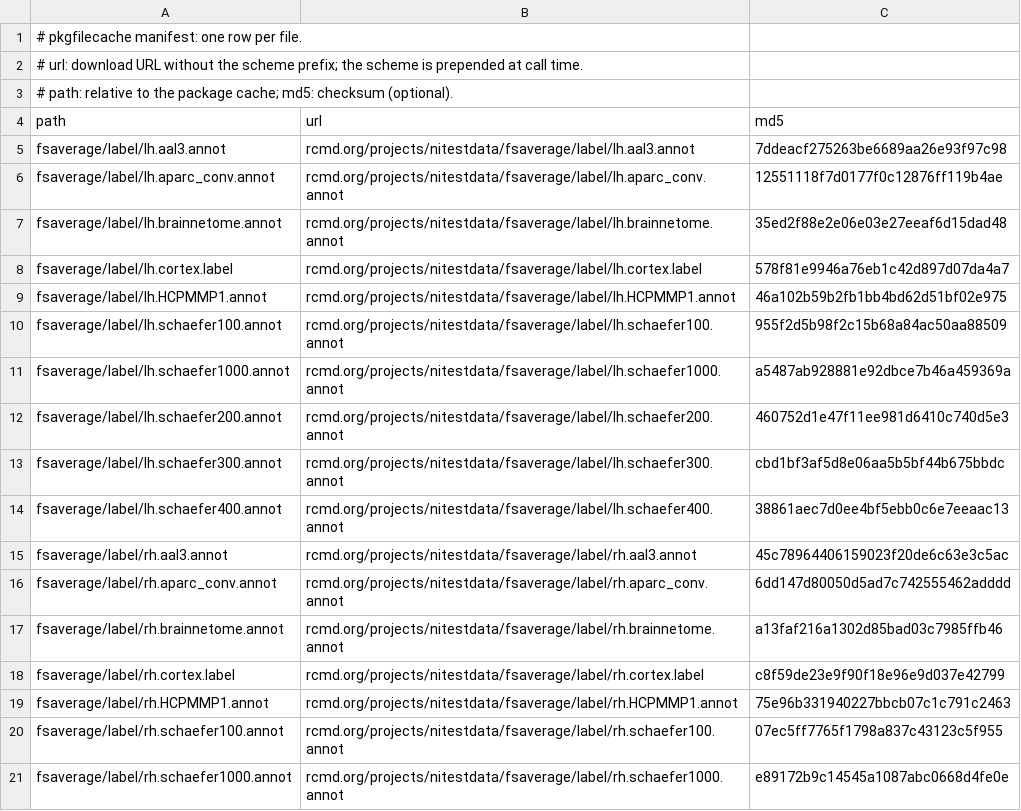
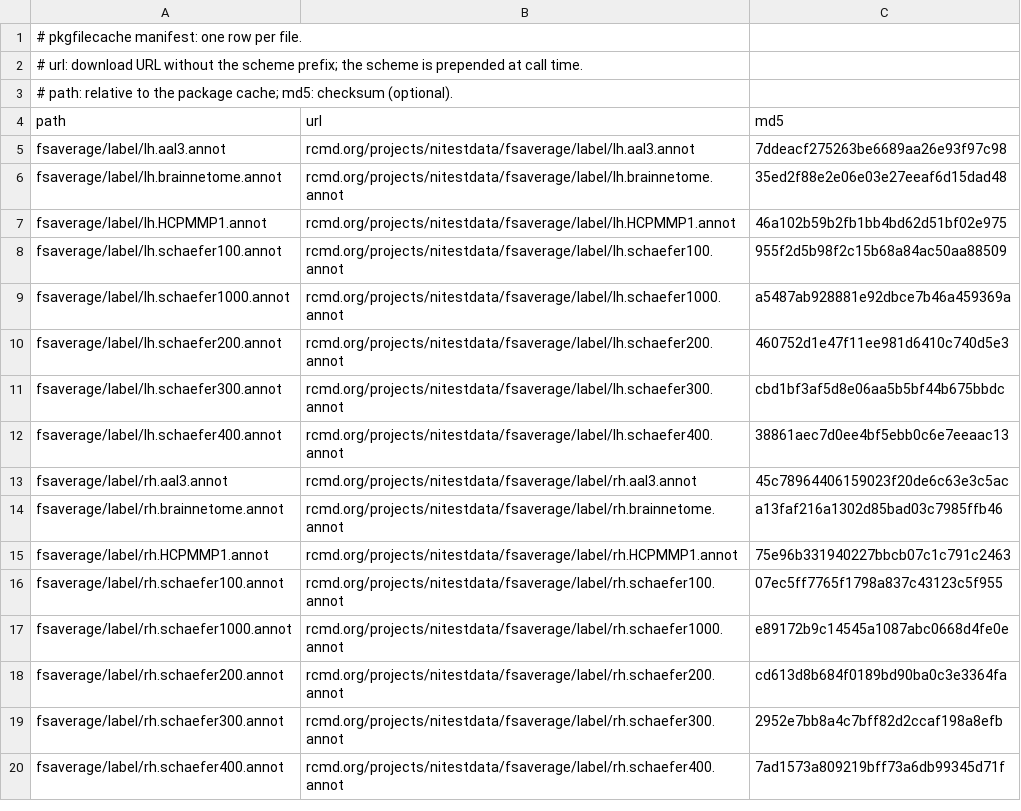
Before and after one commit to dfsp-spirit/fsbrain, a CSV file: inst/extdata/pkgfilecache_manifest_fsaverage_atlases.csv, drawn as a sheet; only a part is shown; the shorter side is filled out with more unchanged rows; the diff names each change by its address in the sheet, - before the commit and + after, or states it on an @@ line.

Commit message:
NEW: add more functions to download optional data. Make clear for ALL optional data the copyright holders and the attributions.

```diff
--- a/inst/extdata/pkgfilecache_manifest_fsaverage_atlases.csv
+++ b/inst/extdata/pkgfilecache_manifest_fsaverage_atlases.csv
-row 6: fsaverage/label/lh.aparc_conv.annot | rcmd.org/projects/nitestdata/fsaverage/label/lh.aparc_conv.annot | 12551118f7d0177f0c12876ff119b4ae
-row 8: fsaverage/label/lh.cortex.label | rcmd.org/projects/nitestdata/fsaverage/label/lh.cortex.label | 578f81e9946a76eb1c42d897d07da4a7
-row 16: fsaverage/label/rh.aparc_conv.annot | rcmd.org/projects/nitestdata/fsaverage/label/rh.aparc_conv.annot | 6dd147d80050d5ad7c742555462adddd
-row 18: fsaverage/label/rh.cortex.label | rcmd.org/projects/nitestdata/fsaverage/label/rh.cortex.label | c8f59de23e9f90f18e96e9d037e42799
```
Also changed, not shown: inst/extdata/pkgfilecache_manifest_fs_LR_32_atlases.csv, 22 other files.
